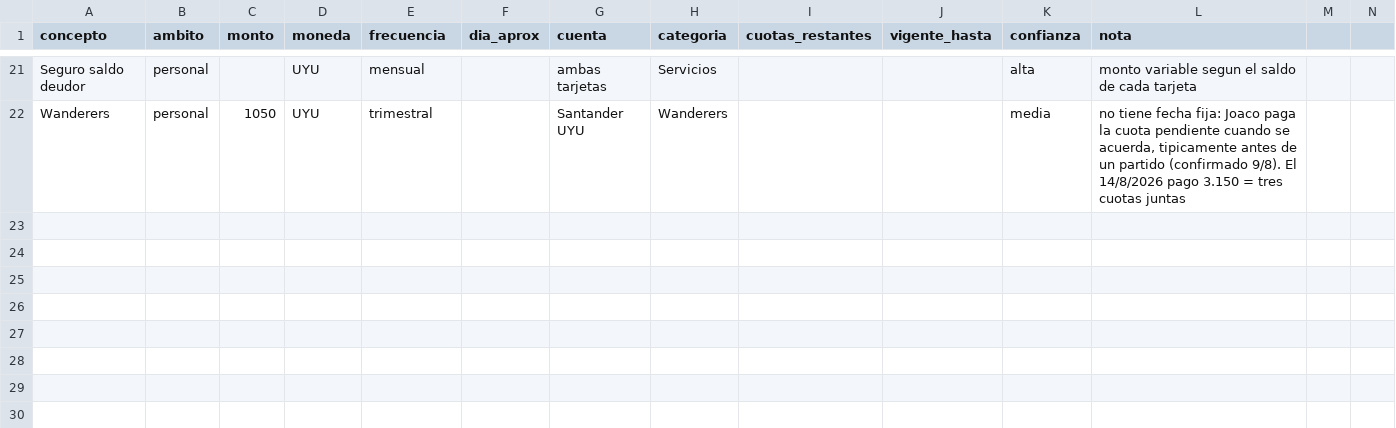
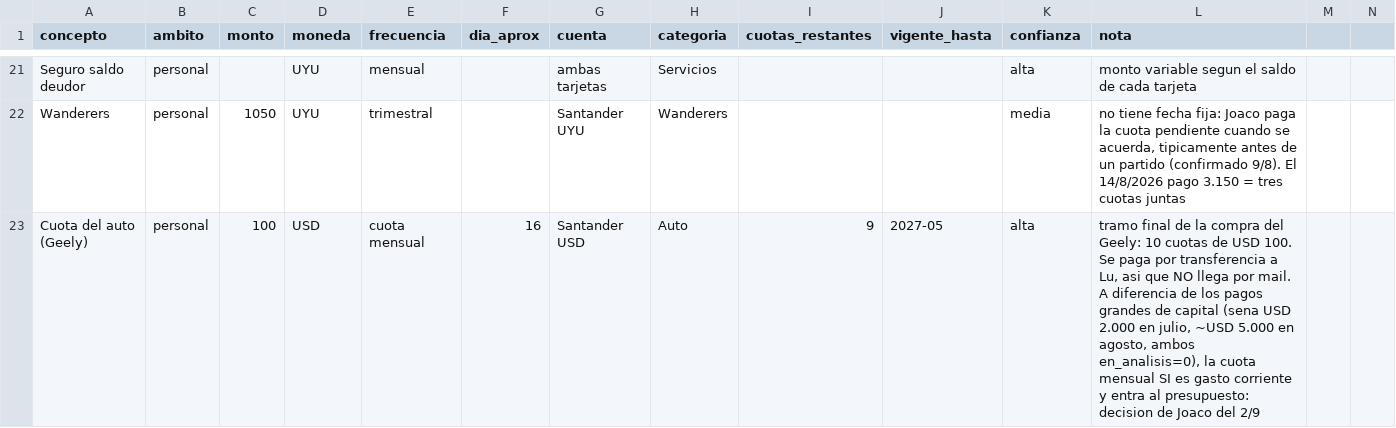
Before and after one commit to joacoguerrae/registro-gastos, a CSV file: config/gastos_fijos.csv, drawn as a sheet; only a part is shown, gaps mark what is left out; rows hold the shown columns only; the diff names each change by its address in the sheet, - before the commit and + after, or states it on an @@ line.

Commit message:
La cuota del auto entra al mapa de fijos y al presupuesto: 114.488
Joaco confirmo el 2/9 que la cuota de USD 100 del Geely son 9 mas despues de
agosto (10 en total = USD 1.000, que es justo el tramo que faltaba de la
compra). Va a config/gastos_fijos.csv con vencimiento 2027-05.

Se paga por transferencia a Lu, asi que NO llega por mail: hay que capturarla
en el cierre contra el extracto, como los aportes.

CRITERIO (decision de Joaco): los desembolsos grandes de capital del auto van
extraordinarios y fuera del presupuesto (sena USD 2.000 en julio y ~USD 5.000
en agosto, ambos en_analisis=0), pero la cuota mensual SI es consumo corriente
y entra. No es una contradiccion: es la linea entre capital y financiacion
corriente. La sena NO se toca.

Presupuesto de setiembre: Auto 5.263 -> 9.296, total 110.455 -> 114.488. Los
aportes a la casa no cambian: la cuota es personal, no de casa.

```diff
--- a/config/gastos_fijos.csv
+++ b/config/gastos_fijos.csv
+row 23: Cuota del auto (Geely) | personal | 100 | USD | cuota mensual | 16 | Santander USD | Auto | 9 | 2027-05 | alta | tramo final de la compra del Geely: 10 cuotas de USD 100. Se paga por transferencia a Lu, asi que NO llega por mail. A diferencia de los pagos grandes de capital (sena USD 2.000 en julio, ~USD 5.000 en agosto, ambos en_analisis=0), la cuota mensual SI es gasto corriente y entra al presupuesto: decision de Joaco del 2/9
```
Also changed, not shown: data/presupuesto.csv, out/presupuesto_vs_real.csv, 1 other file.
